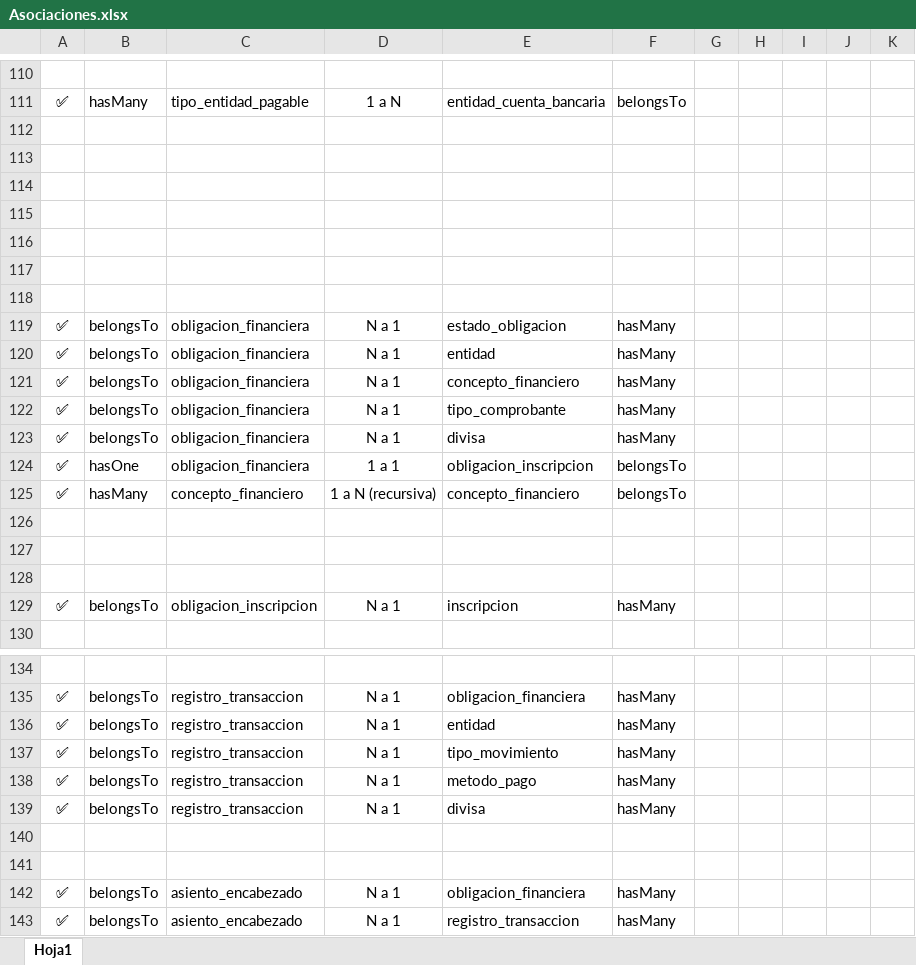
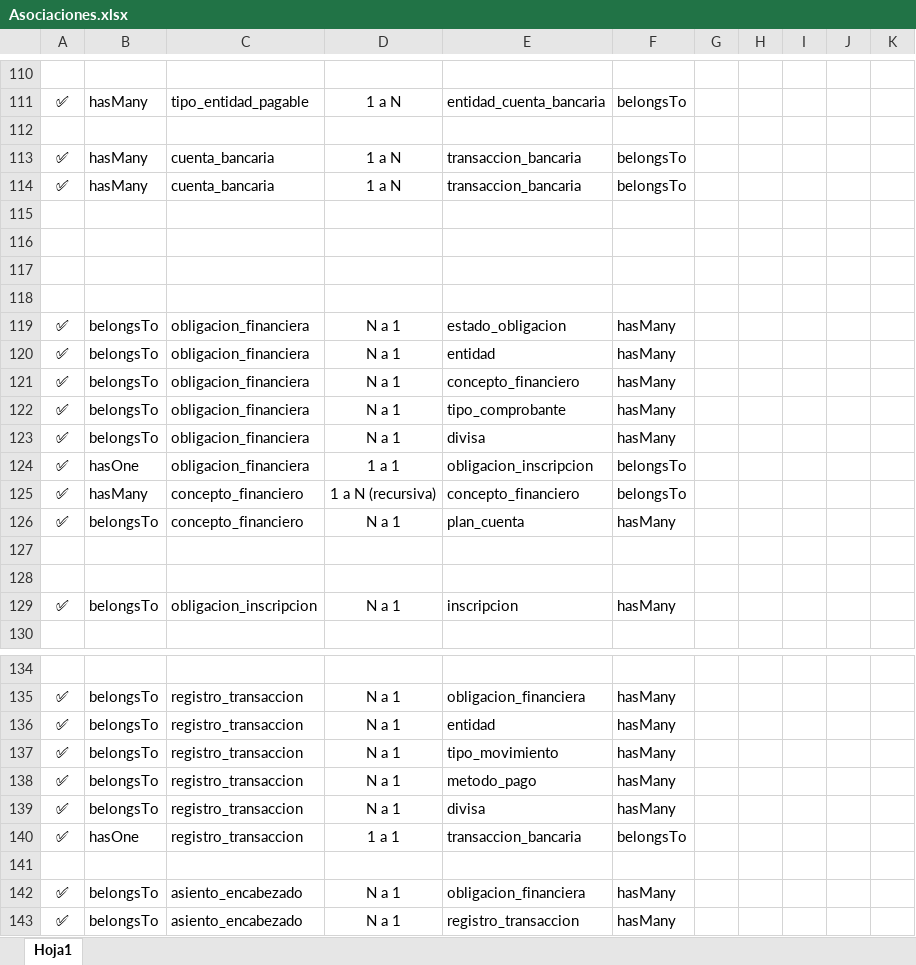
Before and after one commit to gitcheling/Proyecto-Final-V, an Excel workbook: Asociaciones.xlsx, sheet Hoja1, drawn as a sheet; only a part is shown, gaps mark what is left out; values as stored, in another font and other column widths than the file's, no borders; table styles not drawn; the diff names each change by its address in the sheet, - before the commit and + after, or states it on an @@ line.

```diff
--- a/Asociaciones.xlsx (sheet Hoja1)
+++ b/Asociaciones.xlsx (sheet Hoja1)
-row 113: (empty)
+row 113: ✅ | hasMany | cuenta_bancaria | 1 a N | transaccion_bancaria | belongsTo
-row 114: (empty)
+row 114: ✅ | hasMany | cuenta_bancaria | 1 a N | transaccion_bancaria | belongsTo
-row 126: (empty)
+row 126: ✅ | belongsTo | concepto_financiero | N a 1 | plan_cuenta | hasMany
-row 140: (empty)
+row 140: ✅ | hasOne | registro_transaccion | 1 a 1 | transaccion_bancaria | belongsTo
```
Also changed, not shown: 43 other files.
